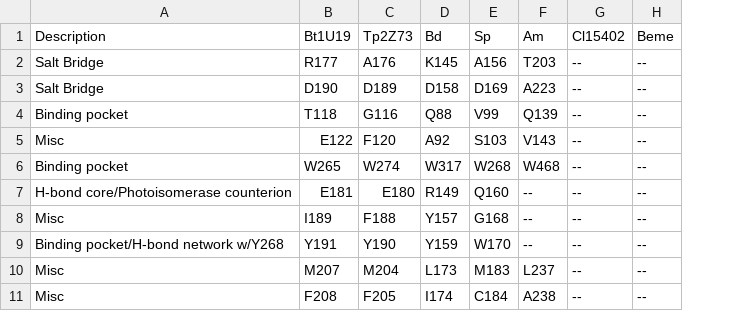
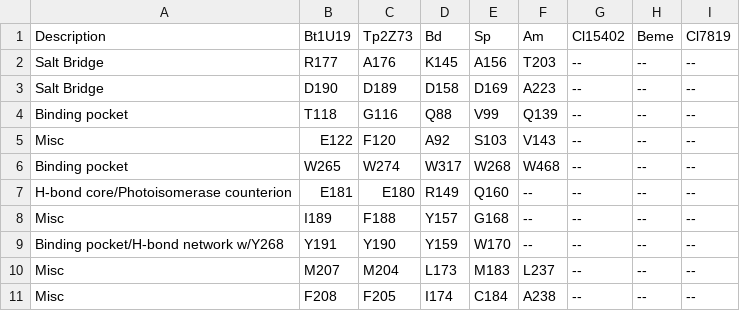
Before and after one commit to stajichlab/ahrendt_thesis, a TSV file: Chapter_RhodStruct/dat/rhodopsin_motifs.tsv, drawn as a sheet; only a part is shown; the diff names each change by its address in the sheet, - before the commit and + after, or states it on an @@ line.

Commit message:
added clat7819 lysine

```diff
--- a/Chapter_RhodStruct/dat/rhodopsin_motifs.tsv
+++ b/Chapter_RhodStruct/dat/rhodopsin_motifs.tsv
+column I (Cl7819), rows 2-11: all --
```
